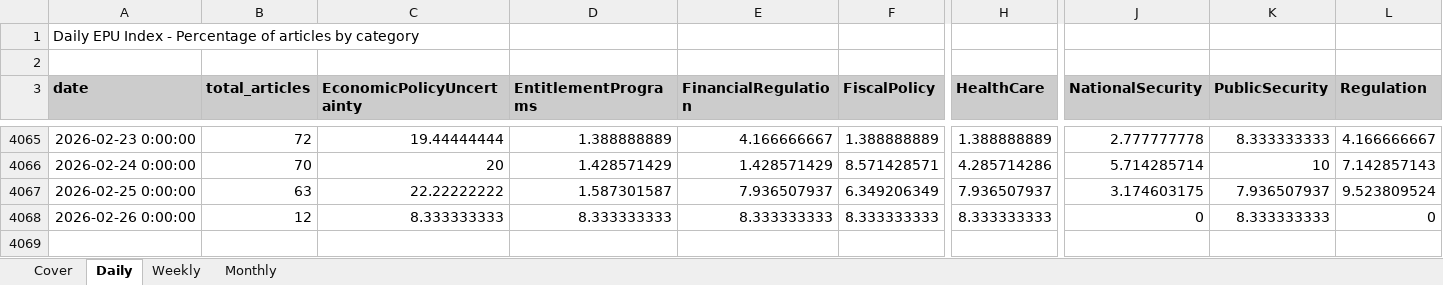
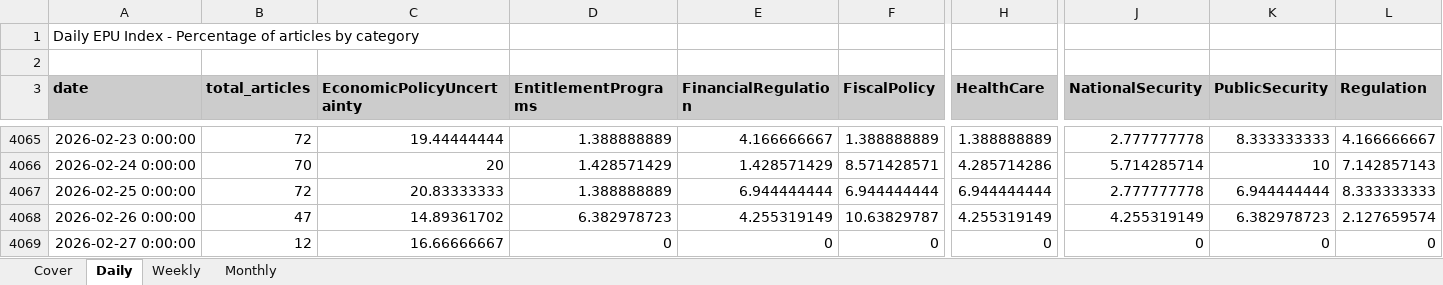
Before and after one commit to adentler1/MonitoringMexico, an Excel workbook: Mexican_EPUs.xlsx, sheet Daily, drawn as a sheet; only a part is shown, gaps mark what is left out; values as stored, in another font and other column widths than the file's, no borders; rows hold the shown columns only; the diff covers the shown part only; the diff names each change by its address in the sheet, - before the commit and + after, or states it on an @@ line.

Commit message:
Update Mexican_EPUs.xlsx - 2026-02-27

```diff
--- a/Mexican_EPUs.xlsx (sheet Daily)
+++ b/Mexican_EPUs.xlsx (sheet Daily)
-B4067 (total_articles): 63
+B4067 (total_articles): 72
-C4067 (EconomicPolicyUncertainty): 22.22222222
+C4067 (EconomicPolicyUncertainty): 20.83333333
-D4067 (EntitlementPrograms): 1.587301587
+D4067 (EntitlementPrograms): 1.388888889
-E4067 (FinancialRegulation): 7.936507937
+E4067 (FinancialRegulation): 6.944444444
-F4067 (FiscalPolicy): 6.349206349
+F4067 (FiscalPolicy): 6.944444444
-H4067 (HealthCare): 7.936507937
+H4067 (HealthCare): 6.944444444
-J4067 (NationalSecurity): 3.174603175
+J4067 (NationalSecurity): 2.777777778
-K4067 (PublicSecurity): 7.936507937
+K4067 (PublicSecurity): 6.944444444
-L4067 (Regulation): 9.523809524
+L4067 (Regulation): 8.333333333
-B4068 (total_articles): 12
+B4068 (total_articles): 47
-C4068 (EconomicPolicyUncertainty): 8.333333333
+C4068 (EconomicPolicyUncertainty): 14.89361702
-D4068 (EntitlementPrograms): 8.333333333
+D4068 (EntitlementPrograms): 6.382978723
-E4068 (FinancialRegulation): 8.333333333
+E4068 (FinancialRegulation): 4.255319149
-F4068 (FiscalPolicy): 8.333333333
+F4068 (FiscalPolicy): 10.63829787
-H4068 (HealthCare): 8.333333333
+H4068 (HealthCare): 4.255319149
-J4068 (NationalSecurity): 0
+J4068 (NationalSecurity): 4.255319149
-K4068 (PublicSecurity): 8.333333333
+K4068 (PublicSecurity): 6.382978723
-L4068 (Regulation): 0
+L4068 (Regulation): 2.127659574
+row 4069: 2026-02-27 0:00:00 | 12 | 16.66666667 | 0 | 0 | 0 | 0 | 0 | 0 | 0
```
Also changed, not shown: 10 edited cells elsewhere in this sheet, sheet Monthly, sheet Weekly, sheet Cover.
